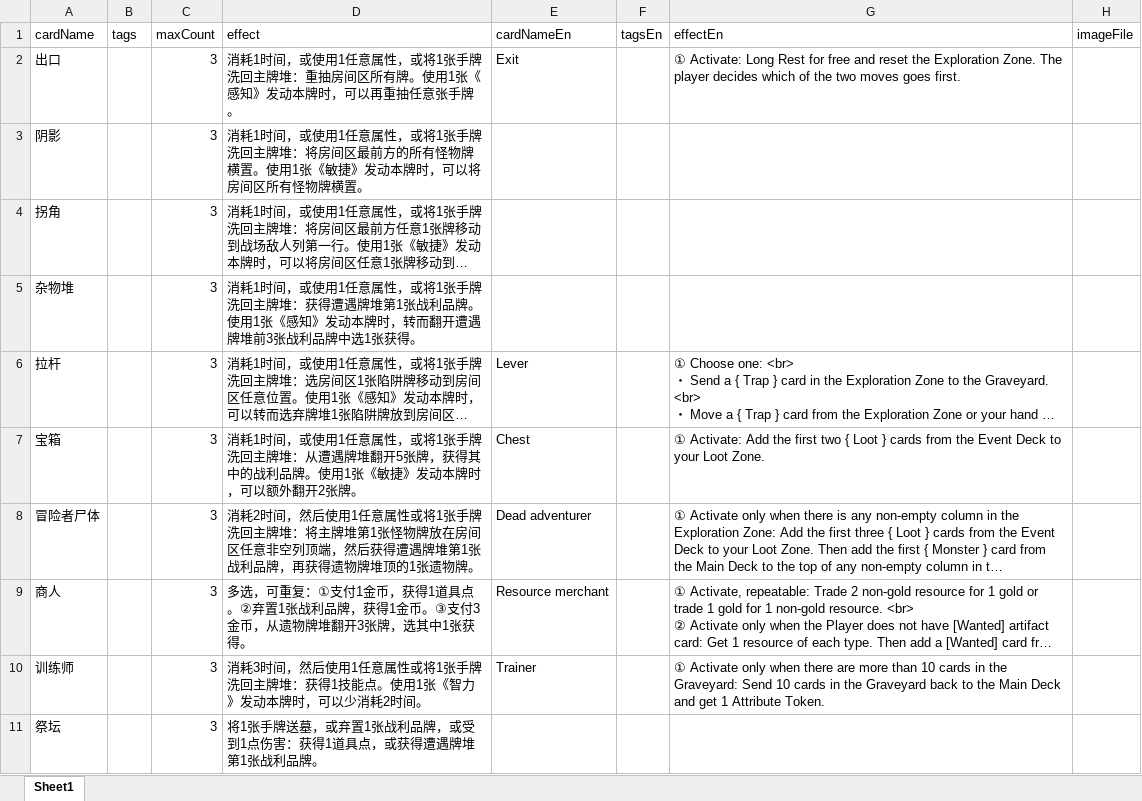
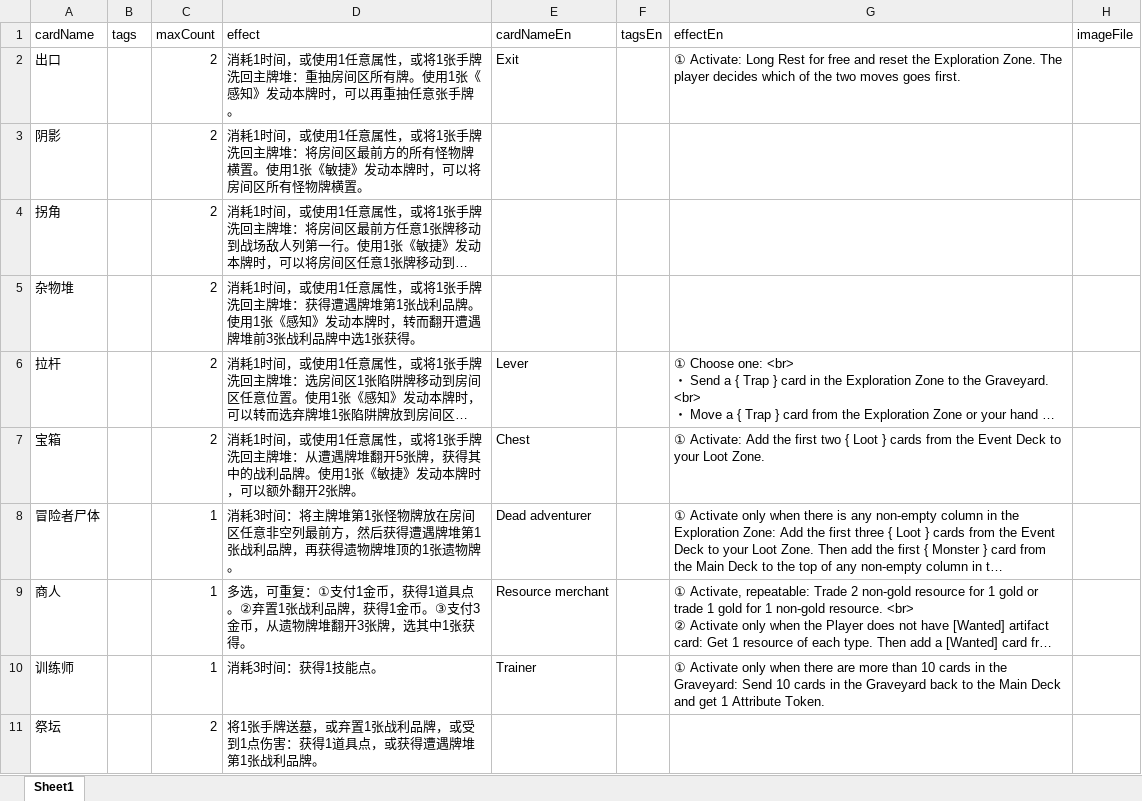
Before and after one commit to TinglePan/DungeonCrawlDeckMasterTTS, an Excel workbook: sheet/EventCardData.xlsx, sheet Sheet1, drawn as a sheet; long unchanged cells end in …; values as stored, in another font and other column widths than the file's, no borders; the diff names each change by its address in the sheet, - before the commit and + after, or states it on an @@ line.

```diff
--- a/sheet/EventCardData.xlsx (sheet Sheet1)
+++ b/sheet/EventCardData.xlsx (sheet Sheet1)
-C2:C7 (maxCount): 3
+C2:C7 (maxCount): 2
-C8:C10 (maxCount): 3
+C8:C10 (maxCount): 1
-D8 (effect): 消耗2时间，然后使用1任意属性或将1张手牌洗回主牌堆：将主牌堆第1张怪物牌放在房间区任意非空列顶端，然后获…
+D8 (effect): 消耗3时间：将主牌堆第1张怪物牌放在房间区任意非空列最前方，然后获…
-D10 (effect): 消耗3时间，然后使用1任意属性或将1张手牌洗回主牌堆：获得1技能点。使用1张《智力》发动本牌时，可以少消耗2时间。
+D10 (effect): 消耗3时间：获得1技能点。
-C11 (maxCount): 3
+C11 (maxCount): 2
```
Also changed, not shown: sheet/AttributeCardData.xlsx, sheet/ItemCardData.xlsx, 3 other files.
